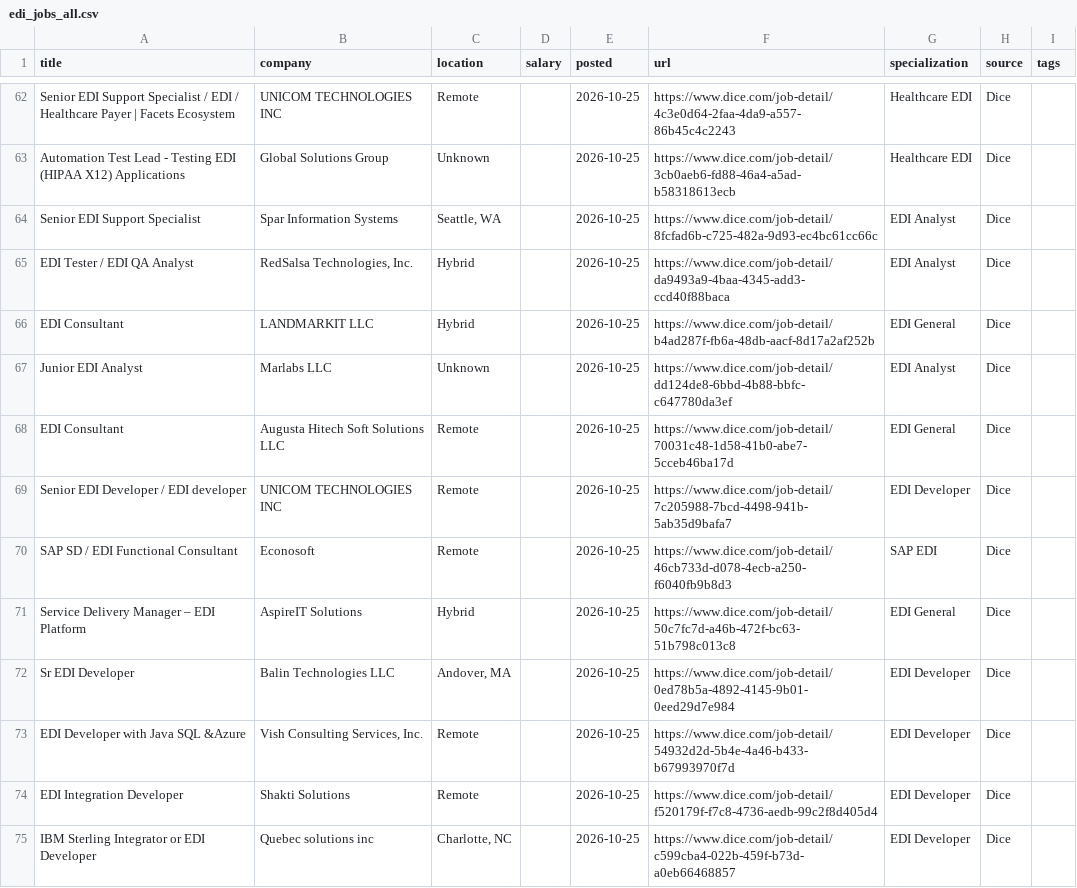
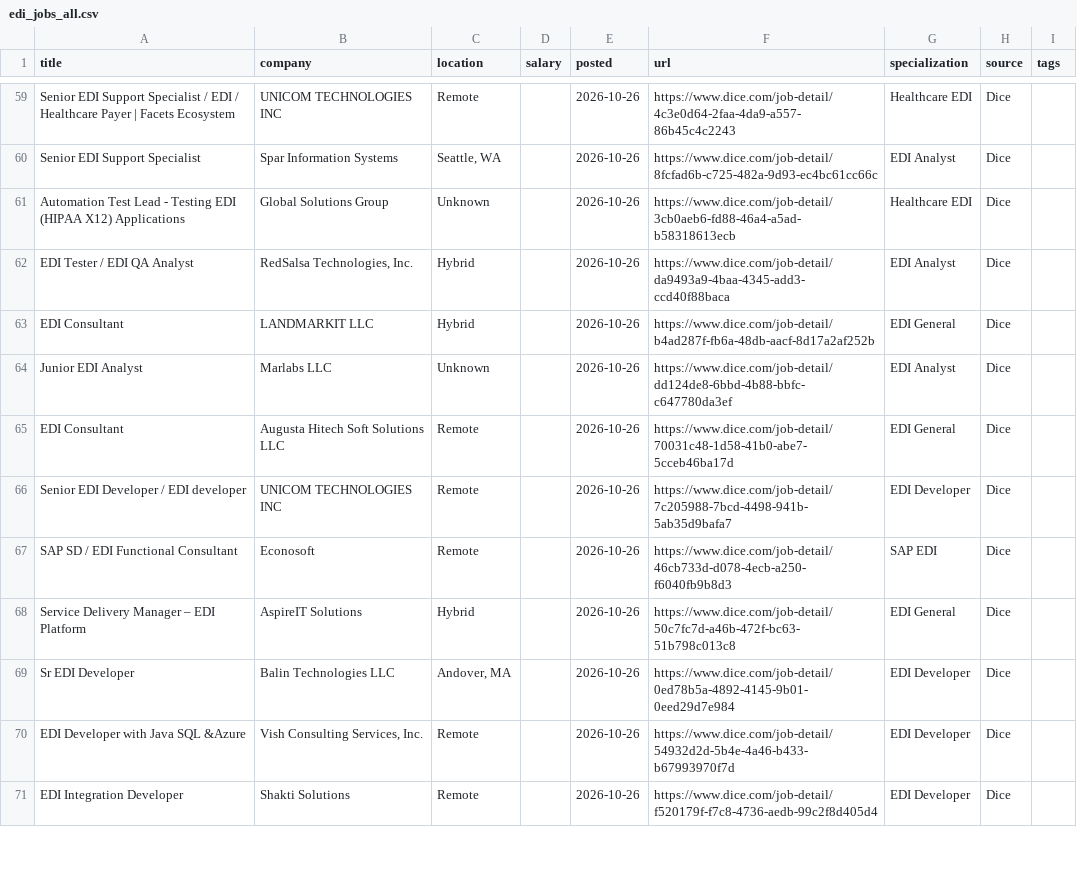
Before and after one commit to remoteediproject-ctrl/remoteedi-jobs, a CSV file: edi_jobs_all.csv, drawn as a sheet; only a part is shown, gaps mark what is left out; removed rows and columns are numbered as before the commit, all else as after; the diff covers the shown part only; the diff names each change by its address in the sheet, - before the commit and + after, or states it on an @@ line.

```diff
--- a/edi_jobs_all.csv
+++ b/edi_jobs_all.csv
-E59 (posted): 2026-10-25
+E59 (posted): 2026-10-26
-row 63: Automation Test Lead - Testing EDI (HIPAA X12) Applications | Global Solutions Group | Unknown |  | 2026-10-25 | https://www.dice.com/job-detail/3cb0aeb6-fd88-46a4-a5ad-b58318613ecb | Healthcare EDI | Dice
-E60 (posted): 2026-10-25
+E60 (posted): 2026-10-26
+row 61: Automation Test Lead - Testing EDI (HIPAA X12) Applications | Global Solutions Group | Unknown |  | 2026-10-26 | https://www.dice.com/job-detail/3cb0aeb6-fd88-46a4-a5ad-b58318613ecb | Healthcare EDI | Dice
-E62:E71 (posted): 2026-10-25
+E62:E71 (posted): 2026-10-26
-row 75: IBM Sterling Integrator or EDI Developer | Quebec solutions inc | Charlotte, NC |  | 2026-10-25 | https://www.dice.com/job-detail/c599cba4-022b-459f-b73d-a0eb66468857 | EDI Developer | Dice
```
Also changed, not shown: 6 added rows, 9 removed rows, 4 moved rows and 54 edited cells elsewhere in this file, 2 other files.
